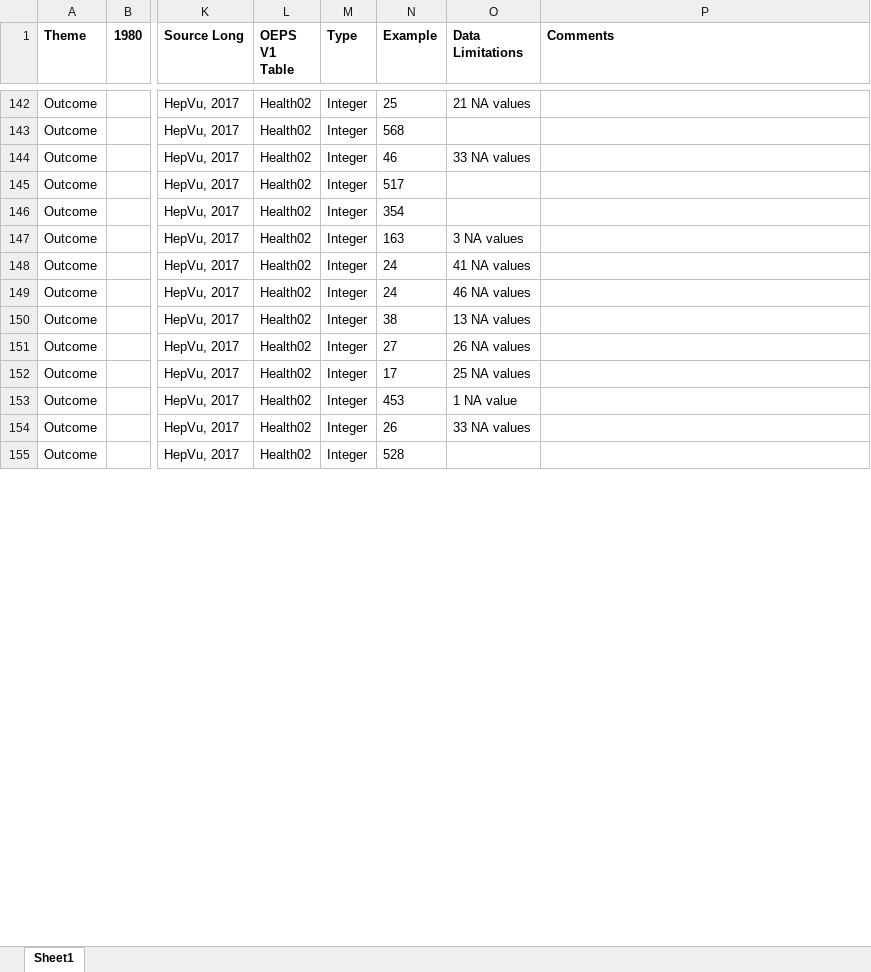
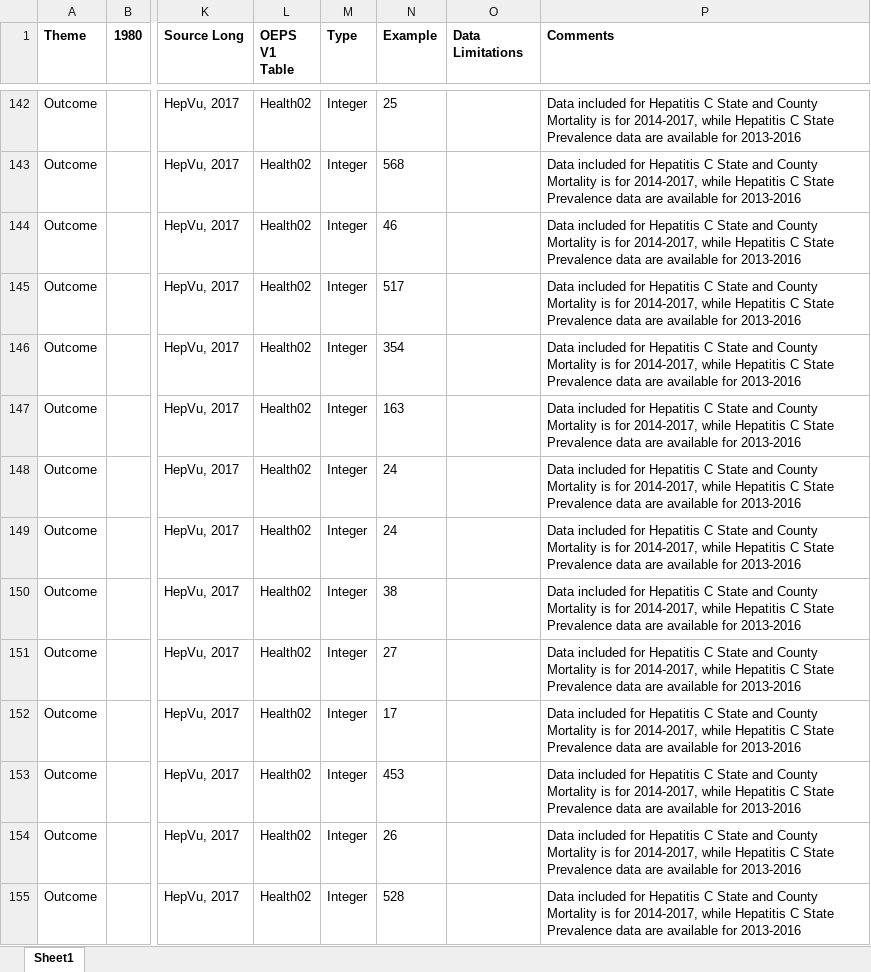
Before and after one commit to GeoDaCenter/opioid-policy-scan, an Excel workbook: data_final/consolidated/dictionaries/S_Dict.xlsx, sheet Sheet1, drawn as a sheet; only a part is shown, gaps mark what is left out; values as stored, in another font and other column widths than the file's, no borders; the diff covers the shown part only; the diff names each change by its address in the sheet, - before the commit and + after, or states it on an @@ line.

Commit message:
major revisions to the data limitations, data comments columns of the data dictionaries

```diff
--- a/data_final/consolidated/dictionaries/S_Dict.xlsx (sheet Sheet1)
+++ b/data_final/consolidated/dictionaries/S_Dict.xlsx (sheet Sheet1)
-O142 (Data Limitations): 21 NA values
+O142 (Data Limitations): (empty)
-P142:P155 (Comments): (empty)
+P142:P155 (Comments): Data included for Hepatitis C State and County Mortality is for 2014-2017, while Hepatitis C State Prevalence data are available for 2013-2016
-O144 (Data Limitations): 33 NA values
+O144 (Data Limitations): (empty)
-O147 (Data Limitations): 3 NA values
+O147 (Data Limitations): (empty)
-O148 (Data Limitations): 41 NA values
+O148 (Data Limitations): (empty)
-O149 (Data Limitations): 46 NA values
+O149 (Data Limitations): (empty)
-O150 (Data Limitations): 13 NA values
+O150 (Data Limitations): (empty)
-O151 (Data Limitations): 26 NA values
+O151 (Data Limitations): (empty)
-O152 (Data Limitations): 25 NA values
+O152 (Data Limitations): (empty)
-O153 (Data Limitations): 1 NA value
+O153 (Data Limitations): (empty)
-O154 (Data Limitations): 33 NA values
+O154 (Data Limitations): (empty)
```
Also changed, not shown: 231 edited cells and cell formats elsewhere in this sheet, data_final/consolidated/dictionaries/T_Dict.xlsx, data_final/consolidated/dictionaries/Z_Dict.xlsx.
